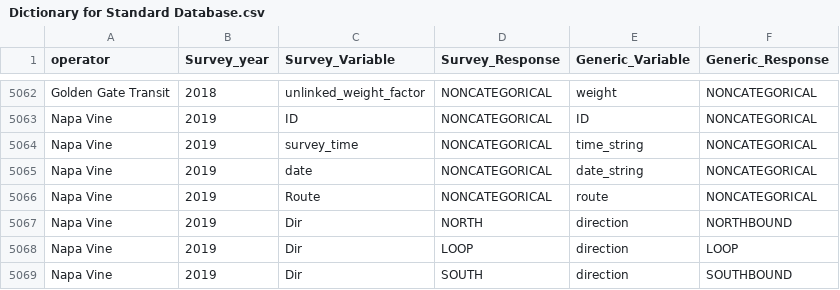
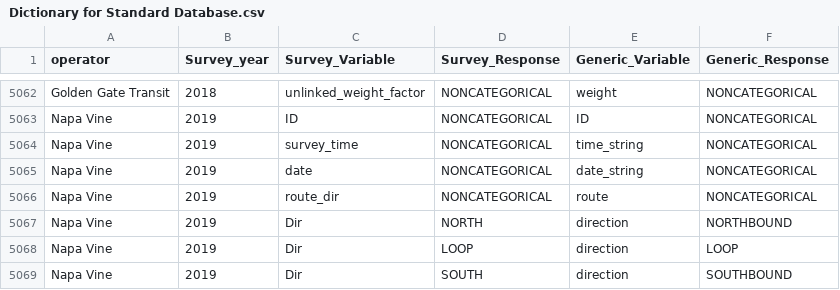
Before and after one commit to BayAreaMetro/transit-passenger-surveys, a CSV file: make-uniform/production/Dictionary for Standard Database.csv, drawn as a sheet; only a part is shown, gaps mark what is left out.

Commit message:
Putting Napa in the canonical route database
Setting up local vs. express service.

```diff
--- a/make-uniform/production/Dictionary for Standard Database.csv
+++ b/make-uniform/production/Dictionary for Standard Database.csv
@@ -5065,3 +5065,3 @@ Napa Vine,2019,survey_time,NONCATEGORICAL,time_string,NONCATEGORICAL
 Napa Vine,2019,date,NONCATEGORICAL,date_string,NONCATEGORICAL
-Napa Vine,2019,Route,NONCATEGORICAL,route,NONCATEGORICAL
+Napa Vine,2019,route_dir,NONCATEGORICAL,route,NONCATEGORICAL
 Napa Vine,2019,Dir,NORTH,direction,NORTHBOUND
```
Also changed, not shown: 2 other files.
